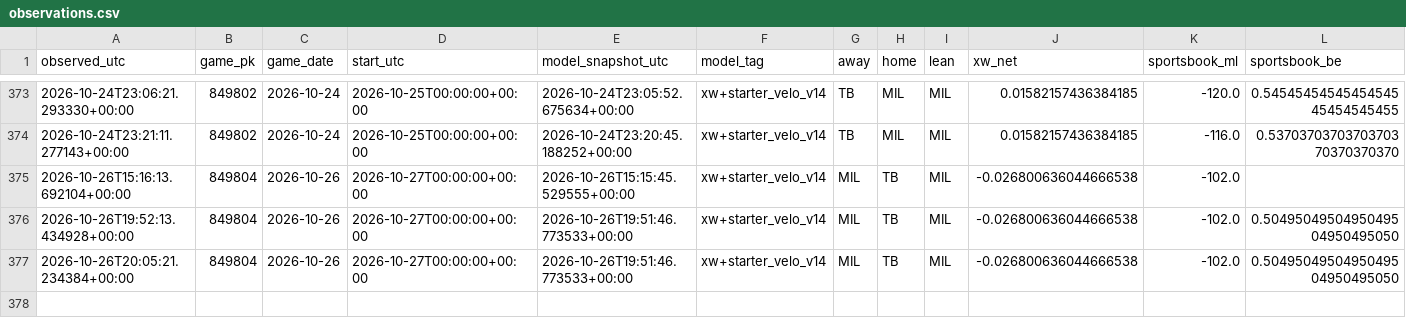
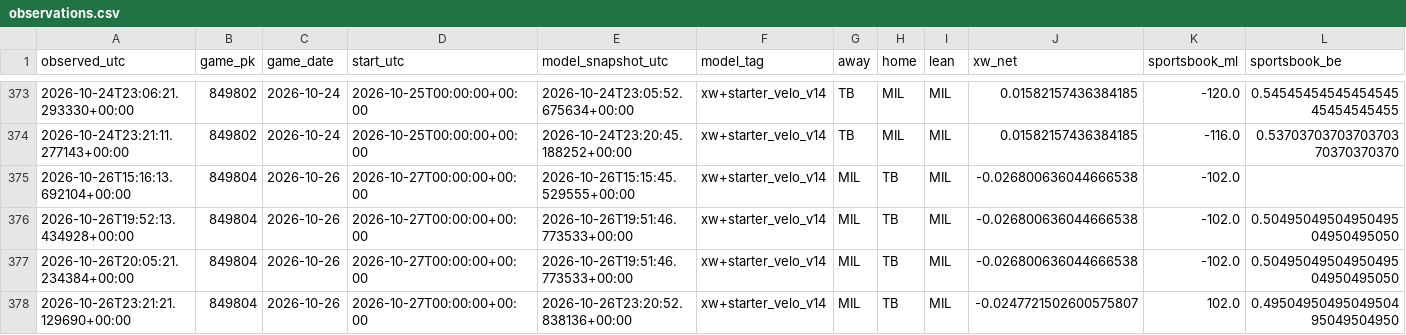
Before and after one commit to Dave356w/Dave356w, a CSV file: data/paper_kalshi/observations.csv, drawn as a sheet; only a part is shown, gaps mark what is left out; rows hold the shown columns only; the diff names each change by its address in the sheet, - before the commit and + after, or states it on an @@ line.

```diff
--- a/data/paper_kalshi/observations.csv
+++ b/data/paper_kalshi/observations.csv
+row 378: 2026-10-26T23:21:21.129690+00:00 | 849804 | 2026-10-26 | 2026-10-27T00:00:00+00:00 | 2026-10-26T23:20:52.838136+00:00 | xw+starter_velo_v14 | MIL | TB | MIL | -0.0247721502600575807 | 102.0 | 0.4950495049504950495049504950
```
Also changed, not shown: 1 other file.
